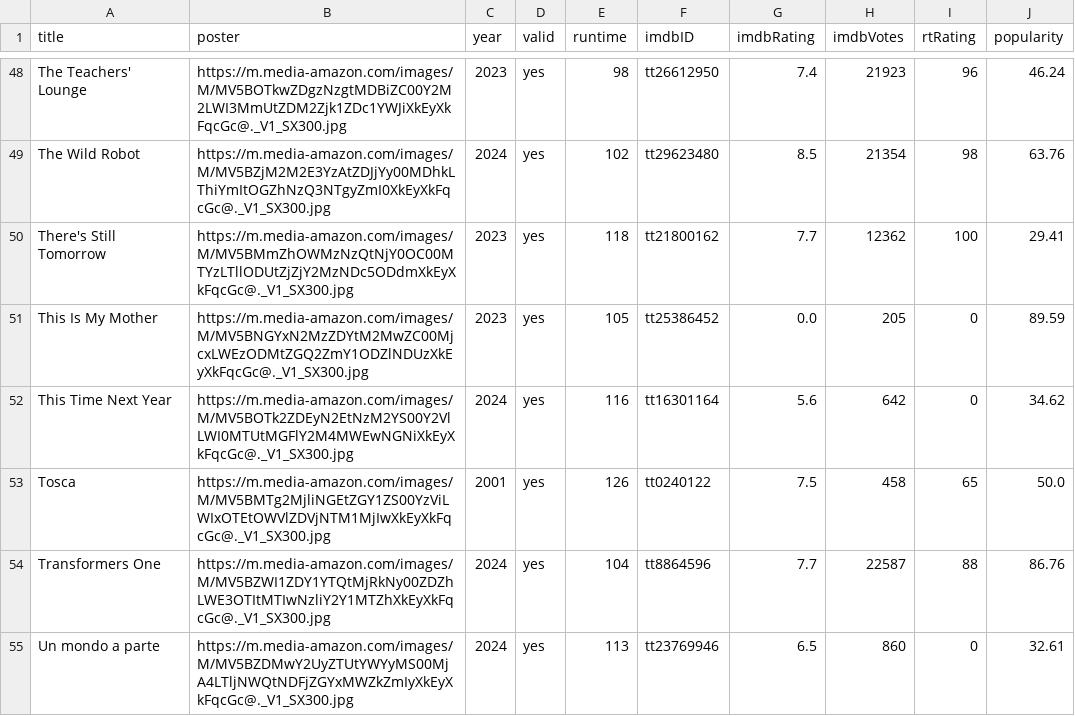
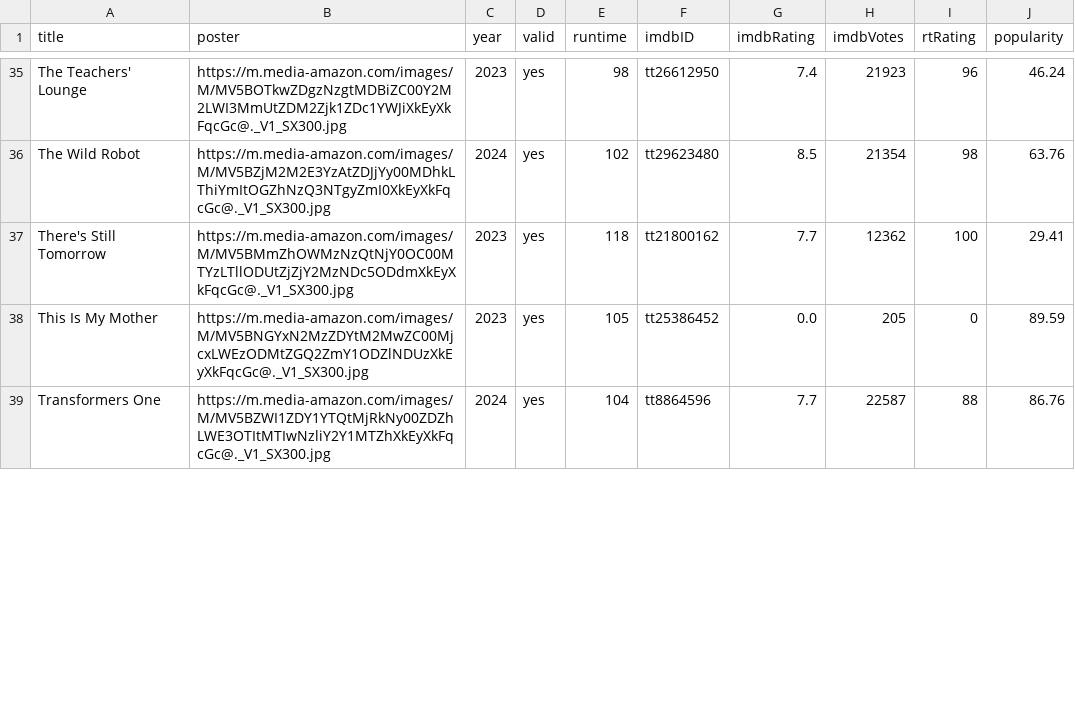
Before and after one commit to jeremyjacob101/kartiseret, a CSV file: public/CSVs/31-10-24-movies.csv, drawn as a sheet; only a part is shown, gaps mark what is left out; the diff covers the shown part only.

```diff
--- a/public/CSVs/31-10-24-movies.csv
+++ b/public/CSVs/31-10-24-movies.csv
@@ -51,5 +38,2 @@ There's Still Tomorrow,https://m.media-amazon.com/images/M/MV5BMmZhOWMzNzQtNjY0O
 This Is My Mother,https://m.media-amazon.com/images/M/MV5BNGYxN2MzZDYtM2MwZC00MjcxLWEzODMtZGQ2ZmY1ODZlNDUzXkEyXkFqcGc@._V1_SX300.jpg,2023,yes,105,tt25386452,0.0,205,0,89.59
-This Time Next Year,https://m.media-amazon.com/images/M/MV5BOTk2ZDEyN2EtNzM2YS00Y2VlLWI0MTUtMGFlY2M4MWEwNGNiXkEyXkFqcGc@._V1_SX300.jpg,2024,yes,116,tt16301164,5.6,642,0,34.62
-Tosca,https://m.media-amazon.com/images/M/MV5BMTg2MjliNGEtZGY1ZS00YzViLWIxOTEtOWVlZDVjNTM1MjIwXkEyXkFqcGc@._V1_SX300.jpg,2001,yes,126,tt0240122,7.5,458,65,50.0
 Transformers One,https://m.media-amazon.com/images/M/MV5BZWI1ZDY1YTQtMjRkNy00ZDZhLWE3OTItMTIwNzliY2Y1MTZhXkEyXkFqcGc@._V1_SX300.jpg,2024,yes,104,tt8864596,7.7,22587,88,86.76
-Un mondo a parte,https://m.media-amazon.com/images/M/MV5BZDMwY2UyZTUtYWYyMS00MjA4LTljNWQtNDFjZGYxMWZkZmIyXkEyXkFqcGc@._V1_SX300.jpg,2024,yes,113,tt23769946,6.5,860,0,32.61
```
Also changed, not shown: 13 removed rows and 4 edited cells elsewhere in this file, 3 other files.
